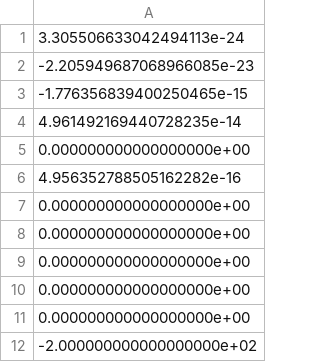
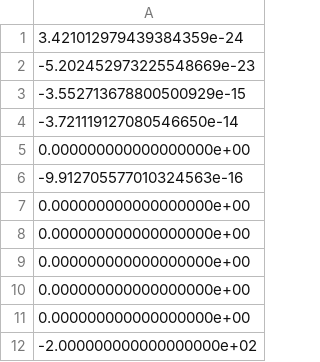
Before and after one commit to ch374nvj/simulations, a CSV file: Aerospace/Quad_X_DJI_Mavic_Pro_trim_states.csv, drawn as a sheet.

Commit message:
Fully wrote linearization code. Minor changes to trim.py. Removed amod necessity in EOM

```diff
--- a/Aerospace/Quad_X_DJI_Mavic_Pro_trim_states.csv
+++ b/Aerospace/Quad_X_DJI_Mavic_Pro_trim_states.csv
@@ -1,7 +1,7 @@
-3.305506633042494113e-24
--2.205949687068966085e-23
--1.776356839400250465e-15
-4.961492169440728235e-14
+3.421012979439384359e-24
+-5.202452973225548669e-23
+-3.552713678800500929e-15
+-3.721119127080546650e-14
 0.000000000000000000e+00
-4.956352788505162282e-16
+-9.912705577010324563e-16
 0.000000000000000000e+00
```
Also changed, not shown: 8 other files.
